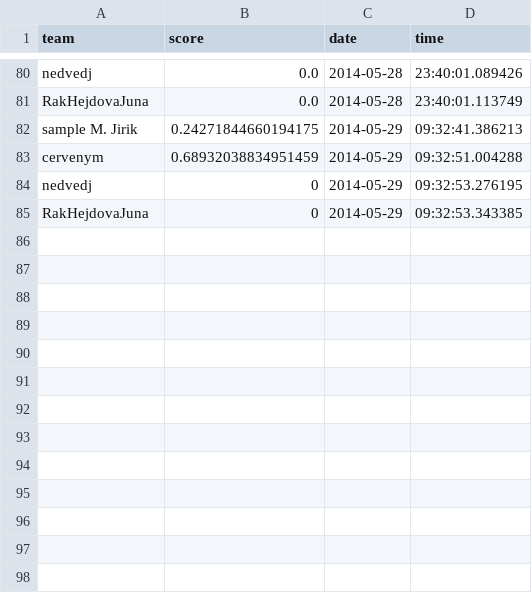
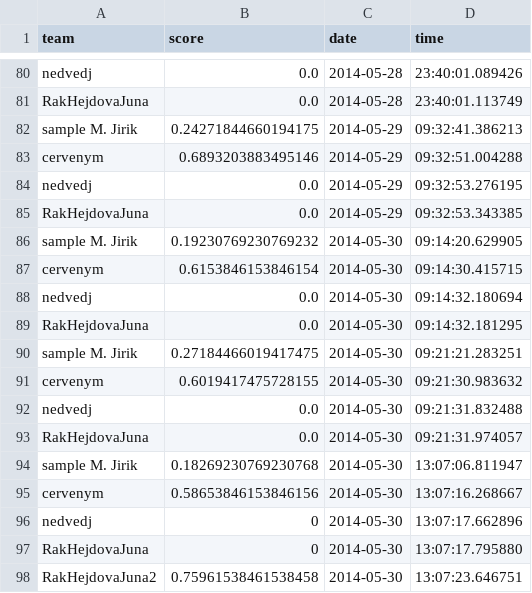
Before and after one commit to mjirik/ZDO2014semestralky, a CSV file: ZDO2014evaluation.csv, drawn as a sheet; only a part is shown, gaps mark what is left out.

Commit message:
mnou upravené řešení týmu rak-juna-hejdova

```diff
--- a/ZDO2014evaluation.csv
+++ b/ZDO2014evaluation.csv
@@ -82,4 +82,17 @@ RakHejdovaJuna,0.0,2014-05-28,23:40:01.113749
 sample M. Jirik,0.24271844660194175,2014-05-29,09:32:41.386213
-cervenym,0.68932038834951459,2014-05-29,09:32:51.004288
-nedvedj,0,2014-05-29,09:32:53.276195
-RakHejdovaJuna,0,2014-05-29,09:32:53.343385
+cervenym,0.6893203883495146,2014-05-29,09:32:51.004288
+nedvedj,0.0,2014-05-29,09:32:53.276195
+RakHejdovaJuna,0.0,2014-05-29,09:32:53.343385
+sample M. Jirik,0.19230769230769232,2014-05-30,09:14:20.629905
+cervenym,0.6153846153846154,2014-05-30,09:14:30.415715
+nedvedj,0.0,2014-05-30,09:14:32.180694
+RakHejdovaJuna,0.0,2014-05-30,09:14:32.181295
+sample M. Jirik,0.27184466019417475,2014-05-30,09:21:21.283251
+cervenym,0.6019417475728155,2014-05-30,09:21:30.983632
+nedvedj,0.0,2014-05-30,09:21:31.832488
+RakHejdovaJuna,0.0,2014-05-30,09:21:31.974057
+sample M. Jirik,0.18269230769230768,2014-05-30,13:07:06.811947
+cervenym,0.58653846153846156,2014-05-30,13:07:16.268667
+nedvedj,0,2014-05-30,13:07:17.662896
+RakHejdovaJuna,0,2014-05-30,13:07:17.795880
+RakHejdovaJuna2,0.75961538461538458,2014-05-30,13:07:23.646751
```
Also changed, not shown: ZDO2014classifs.csv, 4 other files.
